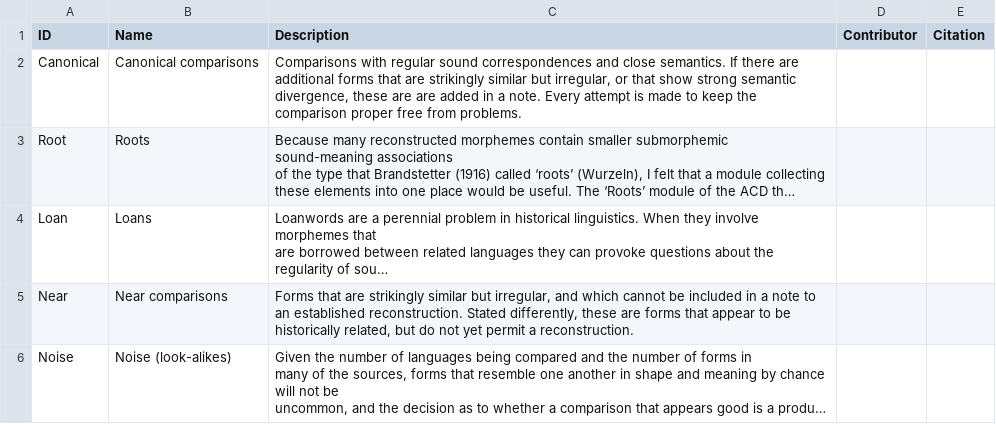
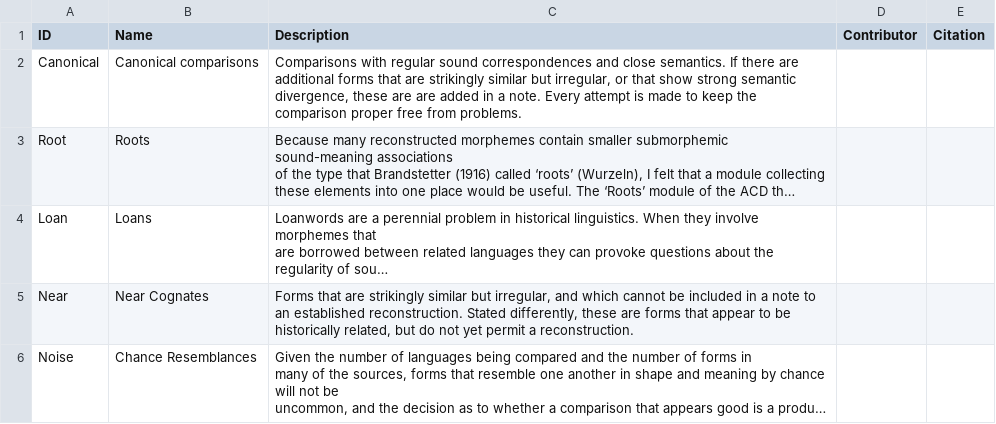
Before and after one commit to lexibank/acd, a CSV file: cldf/contributions.csv, drawn as a sheet; long unchanged cells end in …; the diff names each change by its address in the sheet, - before the commit and + after, or states it on an @@ line.

```diff
--- a/cldf/contributions.csv
+++ b/cldf/contributions.csv
-B5 (Name): Near comparisons
+B5 (Name): Near Cognates
-B6 (Name): Noise (look-alikes)
+B6 (Name): Chance Resemblances
```
Also changed, not shown: cldf/borrowings.csv, cldf/loansets.csv, 18 other files.
